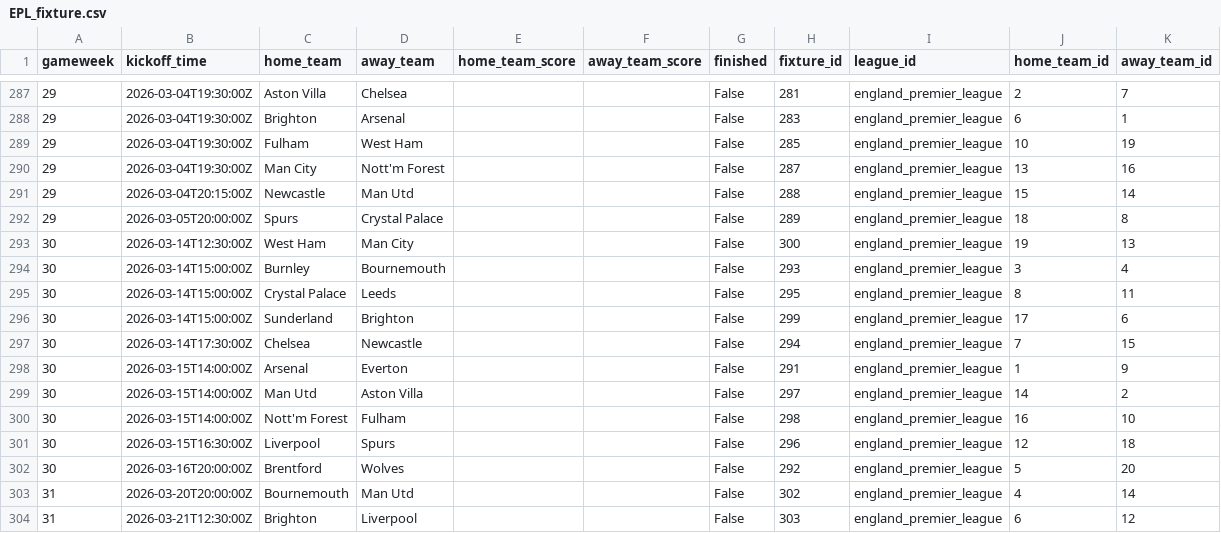
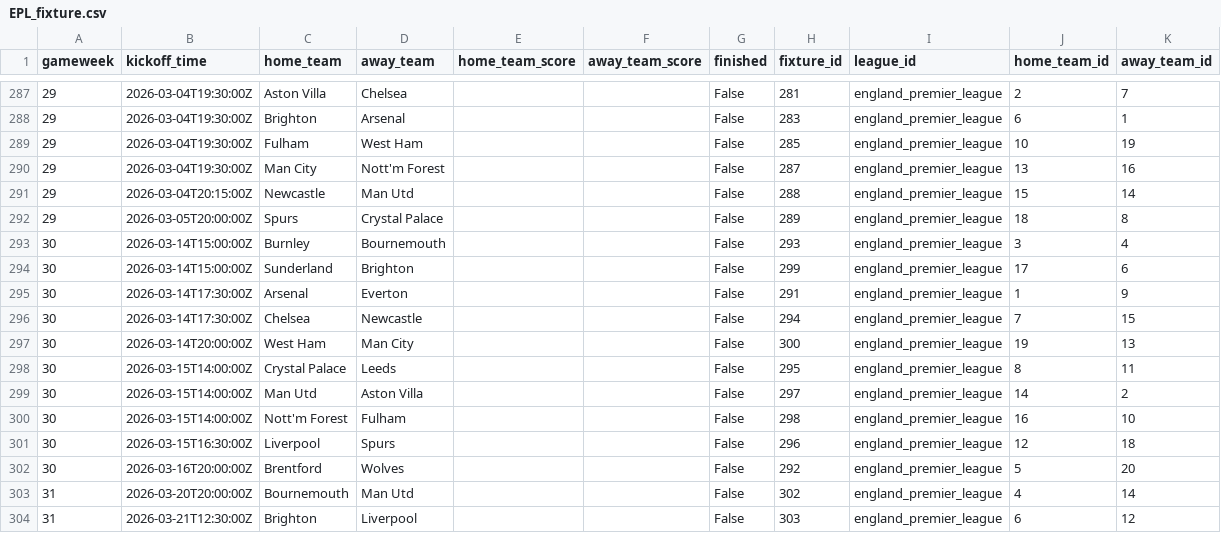
Before and after one commit to nabaii/backline, a CSV file: data/raw/EPL_fixture.csv, drawn as a sheet; only a part is shown, gaps mark what is left out; the diff covers the shown part only.

```diff
--- a/data/raw/EPL_fixture.csv
+++ b/data/raw/EPL_fixture.csv
@@ -292,8 +292,8 @@ gameweek,kickoff_time,home_team,away_team,home_team_score,away_team_score,finish
 29,2026-03-05T20:00:00Z,Spurs,Crystal Palace,,,False,289,england_premier_league,18,8
-30,2026-03-14T12:30:00Z,West Ham,Man City,,,False,300,england_premier_league,19,13
 30,2026-03-14T15:00:00Z,Burnley,Bournemouth,,,False,293,england_premier_league,3,4
-30,2026-03-14T15:00:00Z,Crystal Palace,Leeds,,,False,295,england_premier_league,8,11
 30,2026-03-14T15:00:00Z,Sunderland,Brighton,,,False,299,england_premier_league,17,6
+30,2026-03-14T17:30:00Z,Arsenal,Everton,,,False,291,england_premier_league,1,9
 30,2026-03-14T17:30:00Z,Chelsea,Newcastle,,,False,294,england_premier_league,7,15
-30,2026-03-15T14:00:00Z,Arsenal,Everton,,,False,291,england_premier_league,1,9
+30,2026-03-14T20:00:00Z,West Ham,Man City,,,False,300,england_premier_league,19,13
+30,2026-03-15T14:00:00Z,Crystal Palace,Leeds,,,False,295,england_premier_league,8,11
 30,2026-03-15T14:00:00Z,Man Utd,Aston Villa,,,False,297,england_premier_league,14,2
```
Also changed, not shown: 48 edited cells elsewhere in this file, data/raw/leagues/england_premier_league/league_table.csv, data/raw/leagues/france_ligue_1/league_table.csv, 15 other files.
